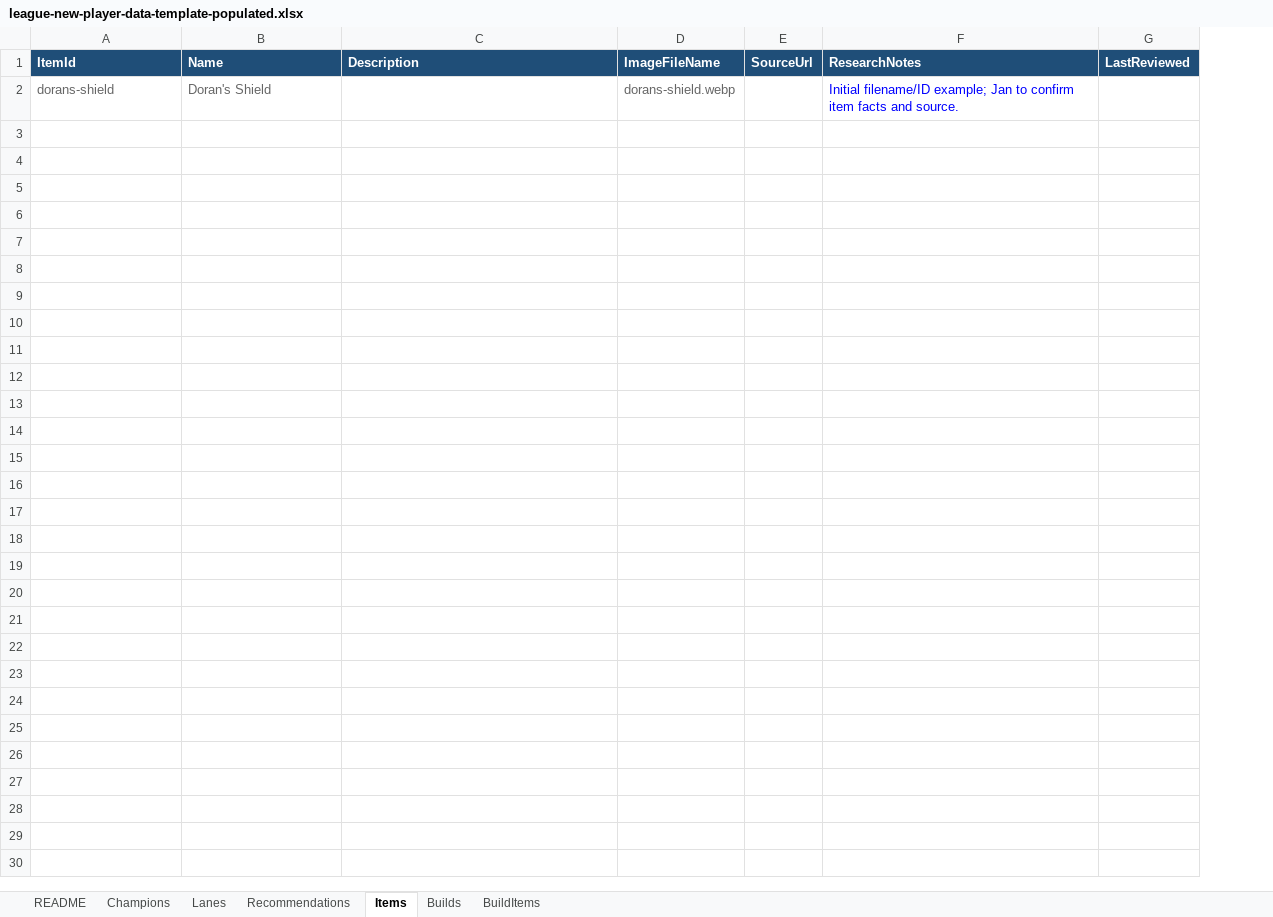
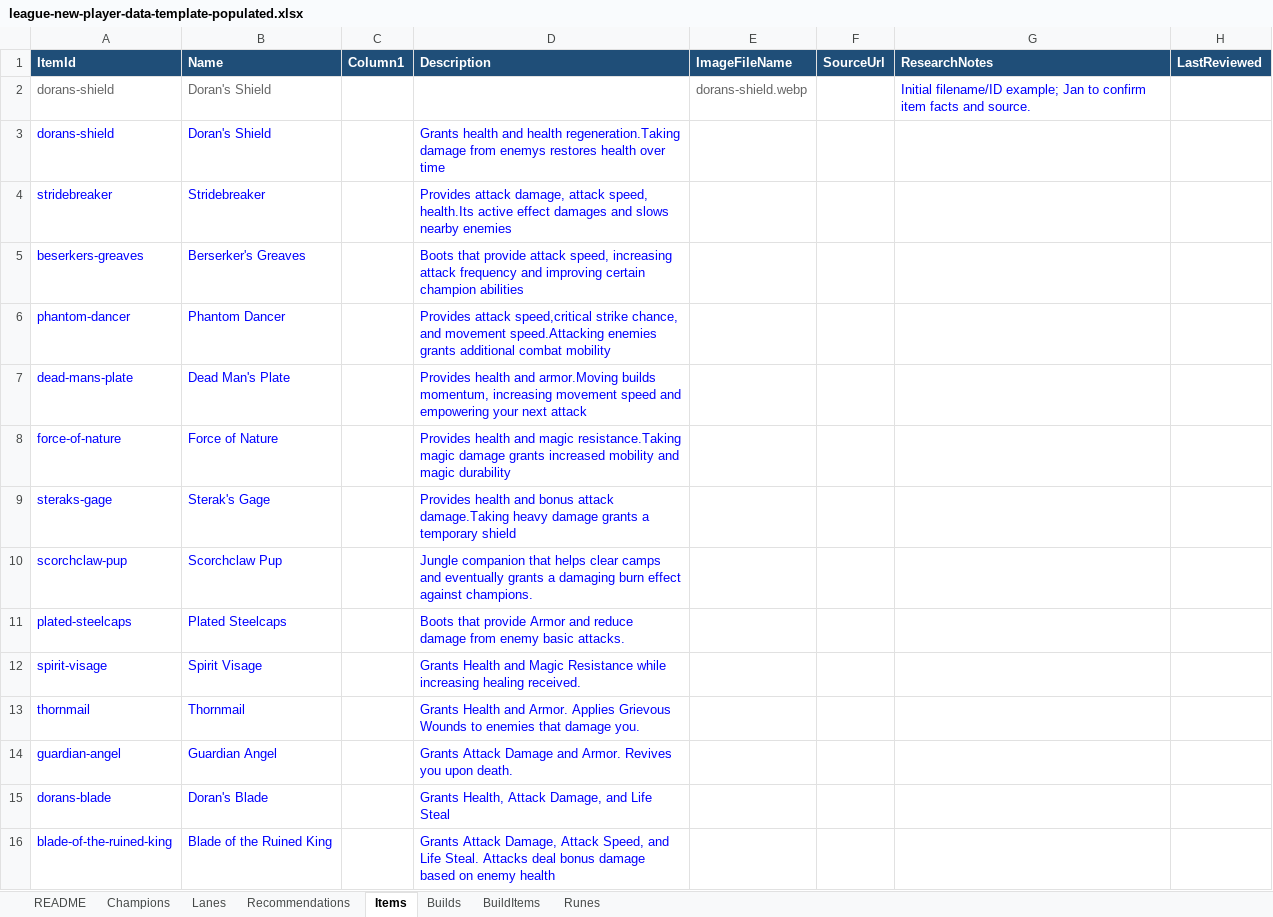
Before and after one commit to MarkZither/league-new-player-guide, an Excel workbook: data/league-new-player-data-template-populated.xlsx, sheet Items, drawn as a sheet; values as stored, in another font and other column widths than the file's, no borders; table styles not drawn; the diff names each change by its address in the sheet, - before the commit and + after, or states it on an @@ line.

```diff
--- a/data/league-new-player-data-template-populated.xlsx (sheet Items)
+++ b/data/league-new-player-data-template-populated.xlsx (sheet Items)
+sheet tab: Runes
+column C (Column1), empty
+row 3: dorans-shield | Doran's Shield |  | Grants health and health regeneration.Taking damage from enemys restores health over time
+row 4: stridebreaker | Stridebreaker |  | Provides attack damage, attack speed, health.Its active effect damages and slows nearby enemies
+row 5: beserkers-greaves | Berserker's Greaves |  | Boots that provide attack speed, increasing attack frequency and improving certain champion abilities
+row 6: phantom-dancer | Phantom Dancer |  | Provides attack speed,critical strike chance, and movement speed.Attacking enemies grants additional combat mobility
+row 7: dead-mans-plate | Dead Man's Plate |  | Provides health and armor.Moving builds momentum, increasing movement speed and empowering your next attack
+row 8: force-of-nature | Force of Nature |  | Provides health and magic resistance.Taking magic damage grants increased mobility and magic durability
+row 9: steraks-gage | Sterak's Gage |  | Provides health and bonus attack damage.Taking heavy damage grants a temporary shield
+row 10: scorchclaw-pup | Scorchclaw Pup |  | Jungle companion that helps clear camps and eventually grants a damaging burn effect against champions.
+row 11: plated-steelcaps | Plated Steelcaps |  | Boots that provide Armor and reduce damage from enemy basic attacks.
+row 12: spirit-visage | Spirit Visage |  | Grants Health and Magic Resistance while increasing healing received.
+row 13: thornmail | Thornmail |  | Grants Health and Armor. Applies Grievous Wounds to enemies that damage you.
+row 14: guardian-angel | Guardian Angel |  | Grants Attack Damage and Armor. Revives you upon death.
+row 15: dorans-blade | Doran's Blade |  | Grants Health, Attack Damage, and Life Steal
+row 16: blade-of-the-ruined-king | Blade of the Ruined King |  | Grants Attack Damage, Attack Speed, and Life Steal. Attacks deal bonus damage based on enemy health
```
Also changed, not shown: sheet Recommendations, sheet BuildItems, sheet Champions, sheet Builds, 7 other files.
